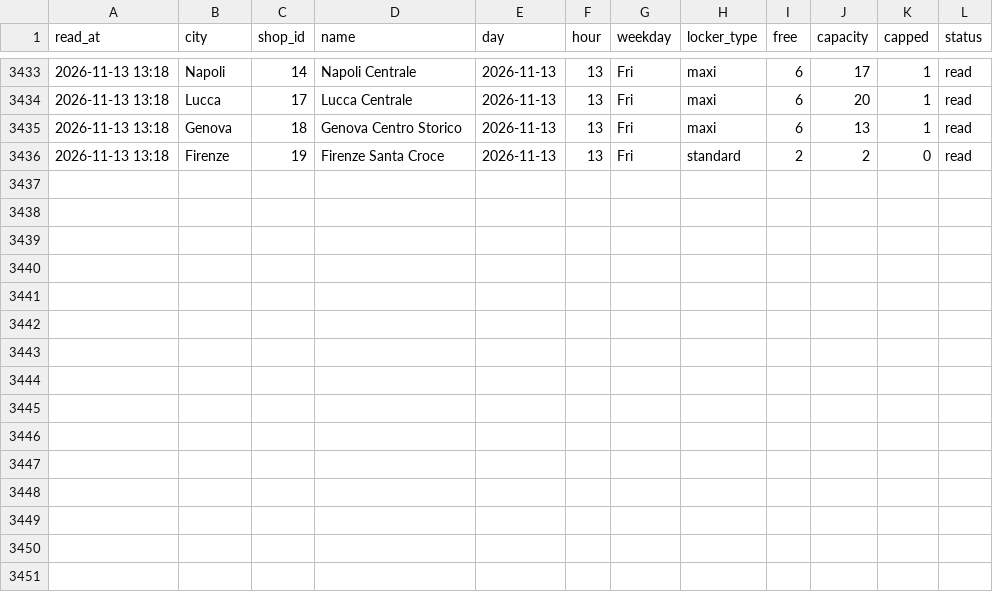
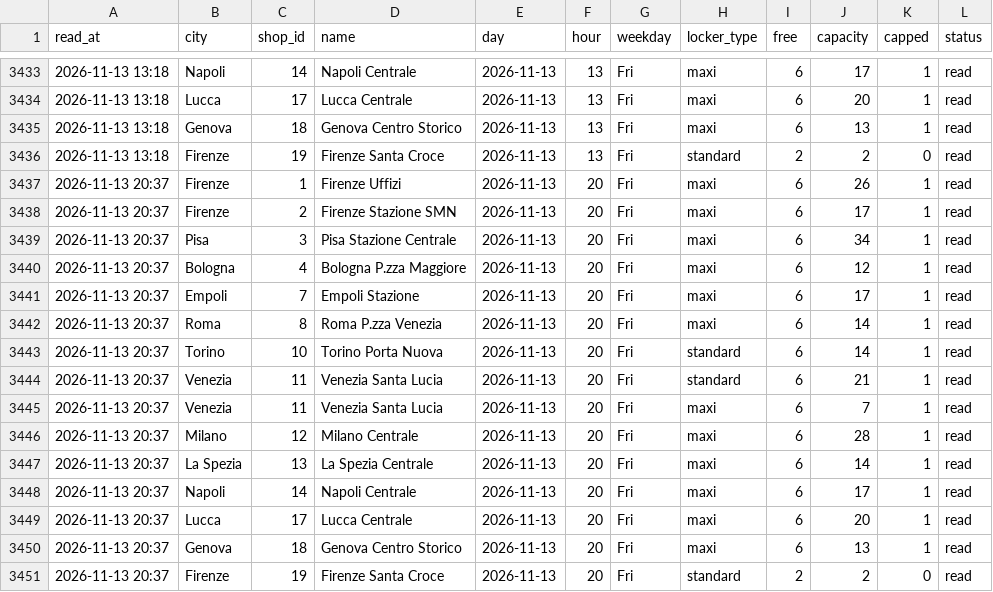
Before and after one commit to Giacbotta/nutrie-new-business-tracking, a CSV file: data/smluggage-occupancy.csv, drawn as a sheet; only a part is shown, gaps mark what is left out; the diff names each change by its address in the sheet, - before the commit and + after, or states it on an @@ line.

```diff
--- a/data/smluggage-occupancy.csv
+++ b/data/smluggage-occupancy.csv
+row 3437: 2026-11-13 20:37 | Firenze | 1 | Firenze Uffizi | 2026-11-13 | 20 | Fri | maxi | 6 | 26 | 1 | read
+row 3438: 2026-11-13 20:37 | Firenze | 2 | Firenze Stazione SMN | 2026-11-13 | 20 | Fri | maxi | 6 | 17 | 1 | read
+row 3439: 2026-11-13 20:37 | Pisa | 3 | Pisa Stazione Centrale | 2026-11-13 | 20 | Fri | maxi | 6 | 34 | 1 | read
+row 3440: 2026-11-13 20:37 | Bologna | 4 | Bologna P.zza Maggiore | 2026-11-13 | 20 | Fri | maxi | 6 | 12 | 1 | read
+row 3441: 2026-11-13 20:37 | Empoli | 7 | Empoli Stazione | 2026-11-13 | 20 | Fri | maxi | 6 | 17 | 1 | read
+row 3442: 2026-11-13 20:37 | Roma | 8 | Roma P.zza Venezia | 2026-11-13 | 20 | Fri | maxi | 6 | 14 | 1 | read
+row 3443: 2026-11-13 20:37 | Torino | 10 | Torino Porta Nuova | 2026-11-13 | 20 | Fri | standard | 6 | 14 | 1 | read
+row 3444: 2026-11-13 20:37 | Venezia | 11 | Venezia Santa Lucia | 2026-11-13 | 20 | Fri | standard | 6 | 21 | 1 | read
+row 3445: 2026-11-13 20:37 | Venezia | 11 | Venezia Santa Lucia | 2026-11-13 | 20 | Fri | maxi | 6 | 7 | 1 | read
+row 3446: 2026-11-13 20:37 | Milano | 12 | Milano Centrale | 2026-11-13 | 20 | Fri | maxi | 6 | 28 | 1 | read
+row 3447: 2026-11-13 20:37 | La Spezia | 13 | La Spezia Centrale | 2026-11-13 | 20 | Fri | maxi | 6 | 14 | 1 | read
+row 3448: 2026-11-13 20:37 | Napoli | 14 | Napoli Centrale | 2026-11-13 | 20 | Fri | maxi | 6 | 17 | 1 | read
+row 3449: 2026-11-13 20:37 | Lucca | 17 | Lucca Centrale | 2026-11-13 | 20 | Fri | maxi | 6 | 20 | 1 | read
+row 3450: 2026-11-13 20:37 | Genova | 18 | Genova Centro Storico | 2026-11-13 | 20 | Fri | maxi | 6 | 13 | 1 | read
+row 3451: 2026-11-13 20:37 | Firenze | 19 | Firenze Santa Croce | 2026-11-13 | 20 | Fri | standard | 2 | 2 | 0 | read
```
Also changed, not shown: data/areas.csv, data/bounce-daily-city.csv, 17 other files.
